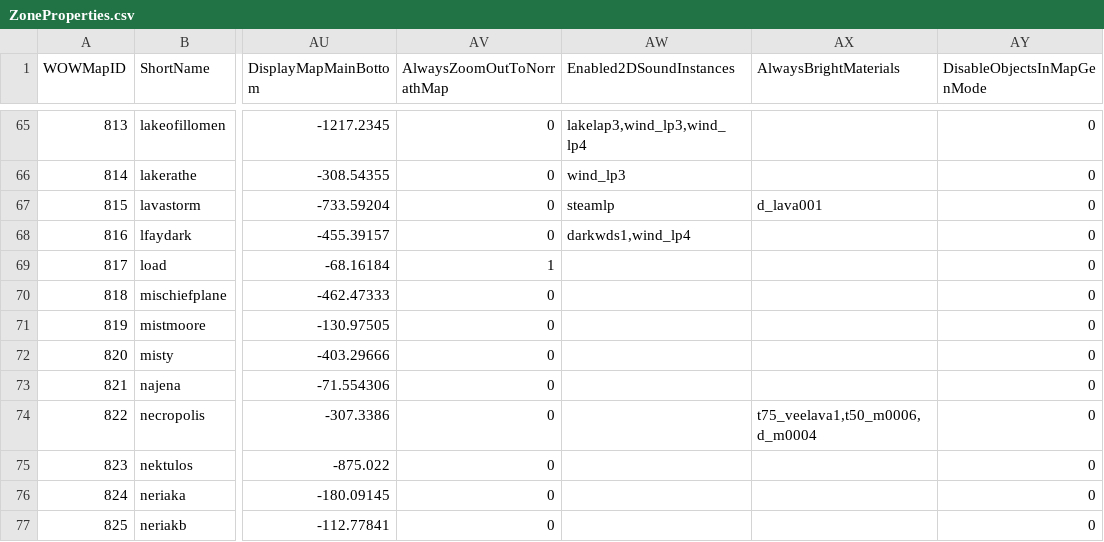
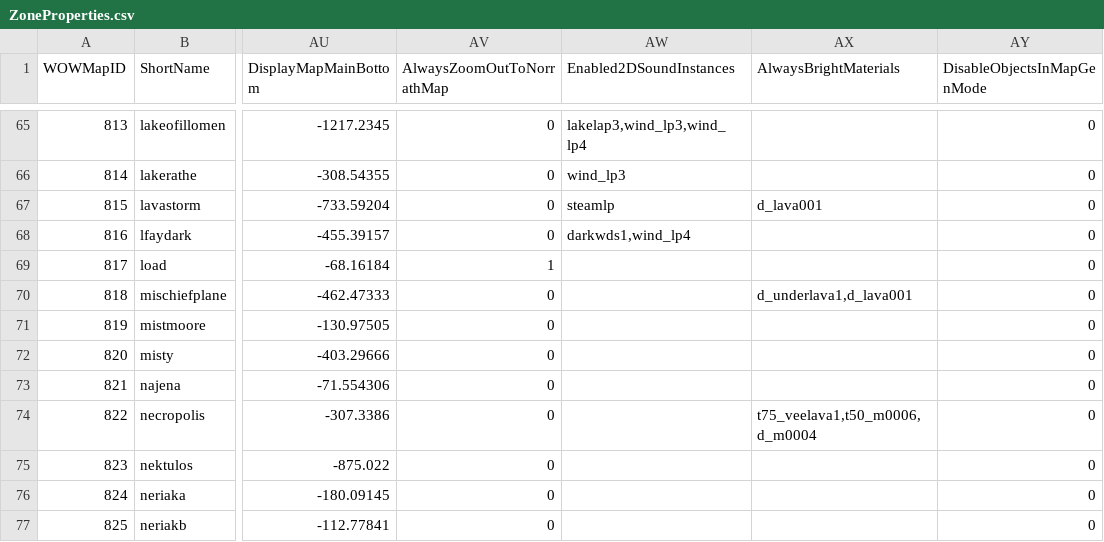
Before and after one commit to NathanHandley/EQWOWConverter, a CSV file: Assets/WorldData/ZoneProperties.csv, drawn as a sheet; only a part is shown, gaps mark what is left out; the diff names each change by its address in the sheet, - before the commit and + after, or states it on an @@ line.

```diff
--- a/Assets/WorldData/ZoneProperties.csv
+++ b/Assets/WorldData/ZoneProperties.csv
-AX70 (AlwaysBrightMaterials): (empty)
+AX70 (AlwaysBrightMaterials): d_underlava1,d_lava001
```
Also changed, not shown: Assets/WorldData/ZoneDiscardedGeometryBoxes.csv, Assets/WorldData/ZoneLiquids.csv.
